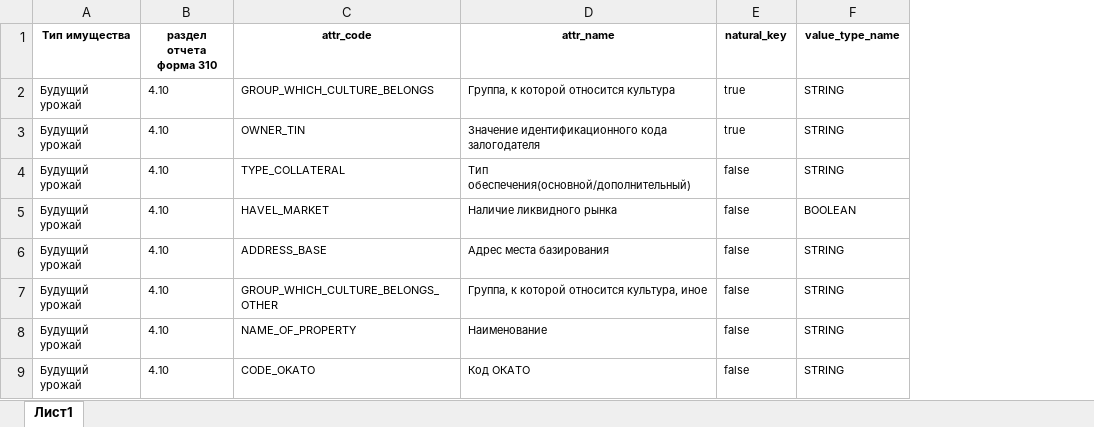
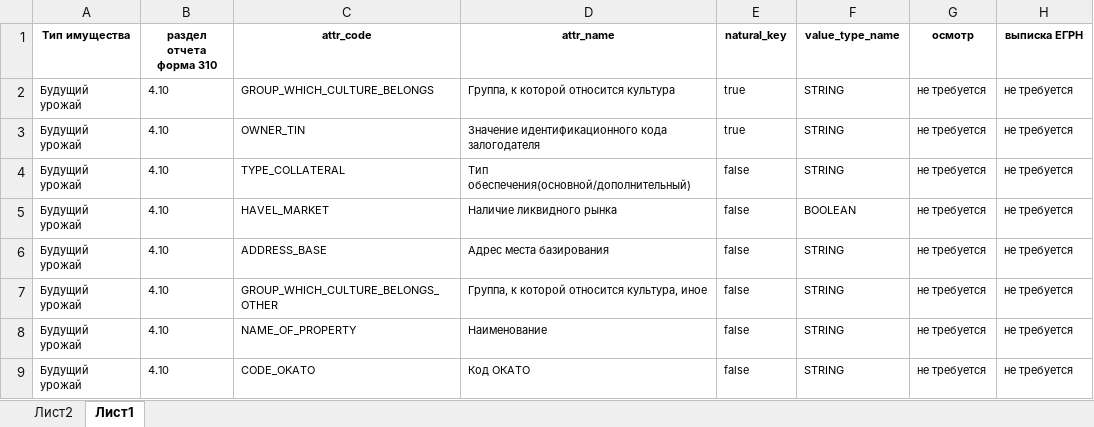
Before and after one commit to jfsagro-glitch/CMS, an Excel workbook: ATRIBUTI/atr1.xlsx, sheet Лист1, drawn as a sheet; only a part is shown; values as stored, in another font and other column widths than the file's, no borders; the diff names each change by its address in the sheet, - before the commit and + after, or states it on an @@ line.

```diff
--- a/ATRIBUTI/atr1.xlsx (sheet Лист1)
+++ b/ATRIBUTI/atr1.xlsx (sheet Лист1)
+sheet tab: Лист2
+column G (осмотр), rows 2-9: all не требуется
+column H (выписка ЕГРН), rows 2-9: all не требуется
```
Also changed, not shown: 38 other files.
